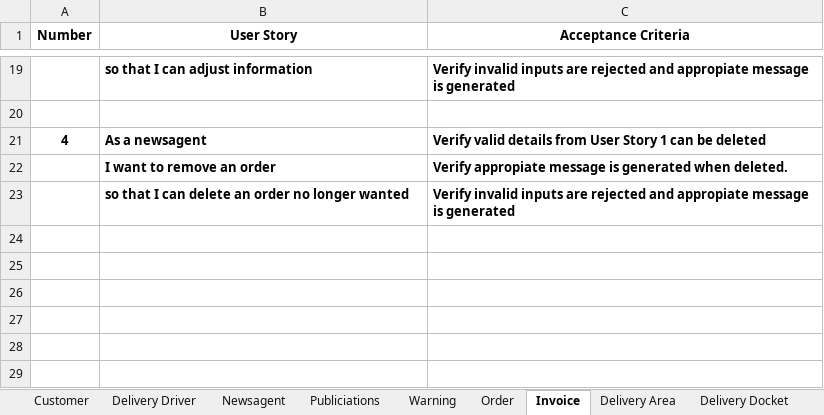
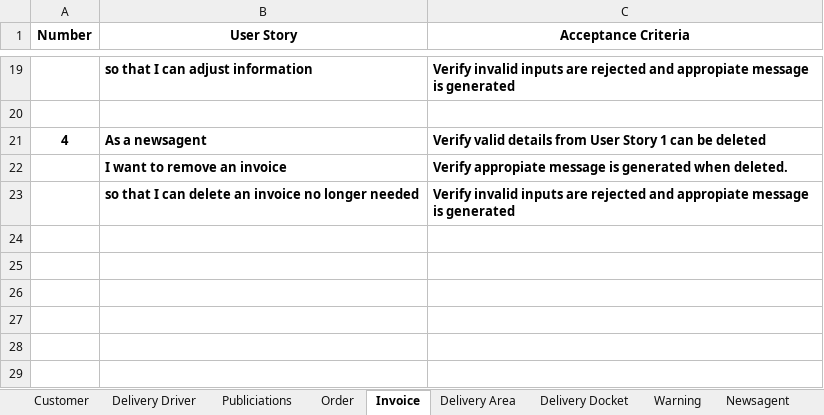
Before and after one commit to toney200/SoftwareEngineeringGroup, an Excel workbook: Documents/User Story(2).xlsx, sheet Invoice, drawn as a sheet; only a part is shown, gaps mark what is left out; values as stored, in another font and other column widths than the file's, no borders; the diff names each change by its address in the sheet, - before the commit and + after, or states it on an @@ line.

Commit message:
Update User Story(2).xlsx

```diff
--- a/Documents/User Story(2).xlsx (sheet Invoice)
+++ b/Documents/User Story(2).xlsx (sheet Invoice)
@@ sheet tab order changed: Customer | Delivery Driver | Publiciations | Order | Invoice | Delivery Area | Delivery Docket | Warning | Newsagent @@
-B22 (User Story): I want to remove an order
+B22 (User Story): I want to remove an invoice
-B23 (User Story): …delete an order no longer wanted
+B23 (User Story): …delete an invoice no longer needed
```
Also changed, not shown: sheet Delivery Docket, sheet Delivery Area, sheet Delivery Driver, sheet Customer.
